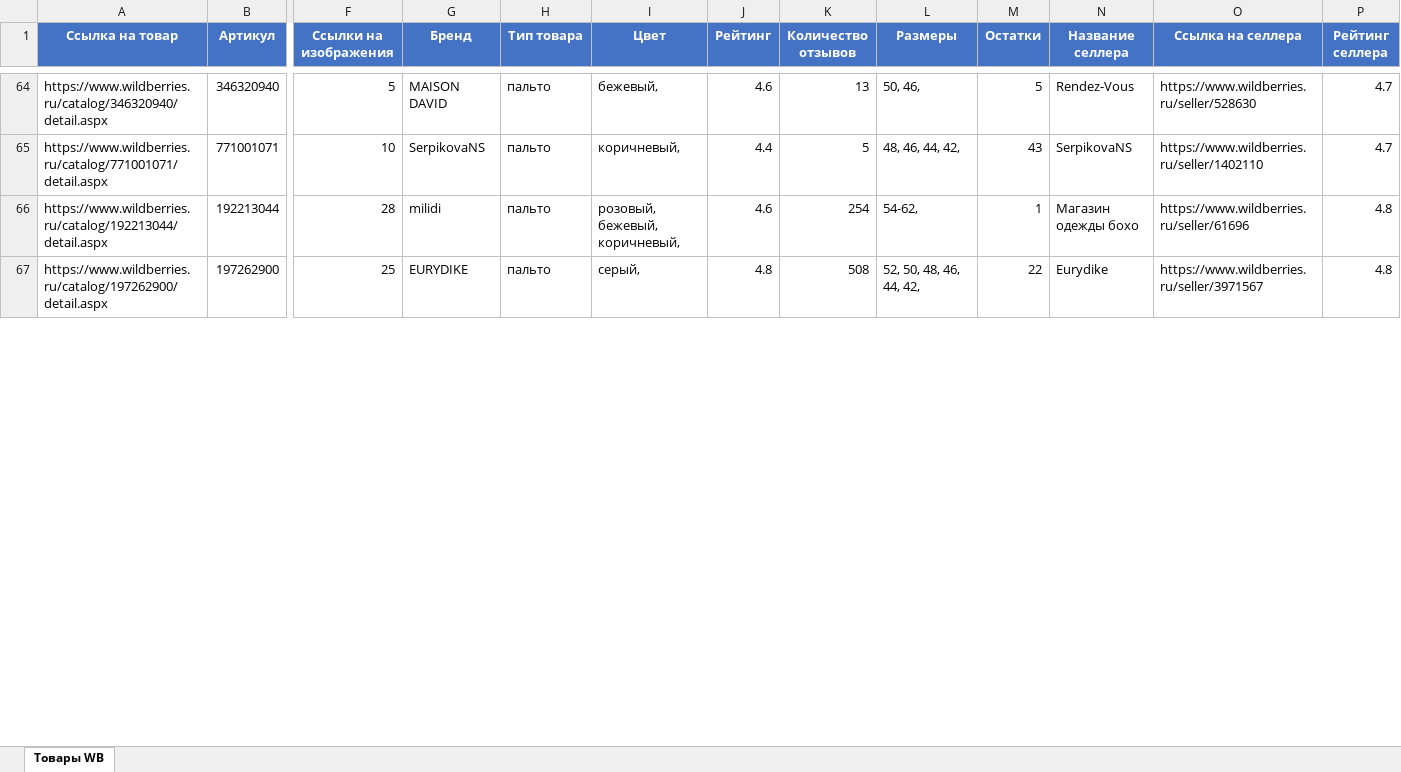
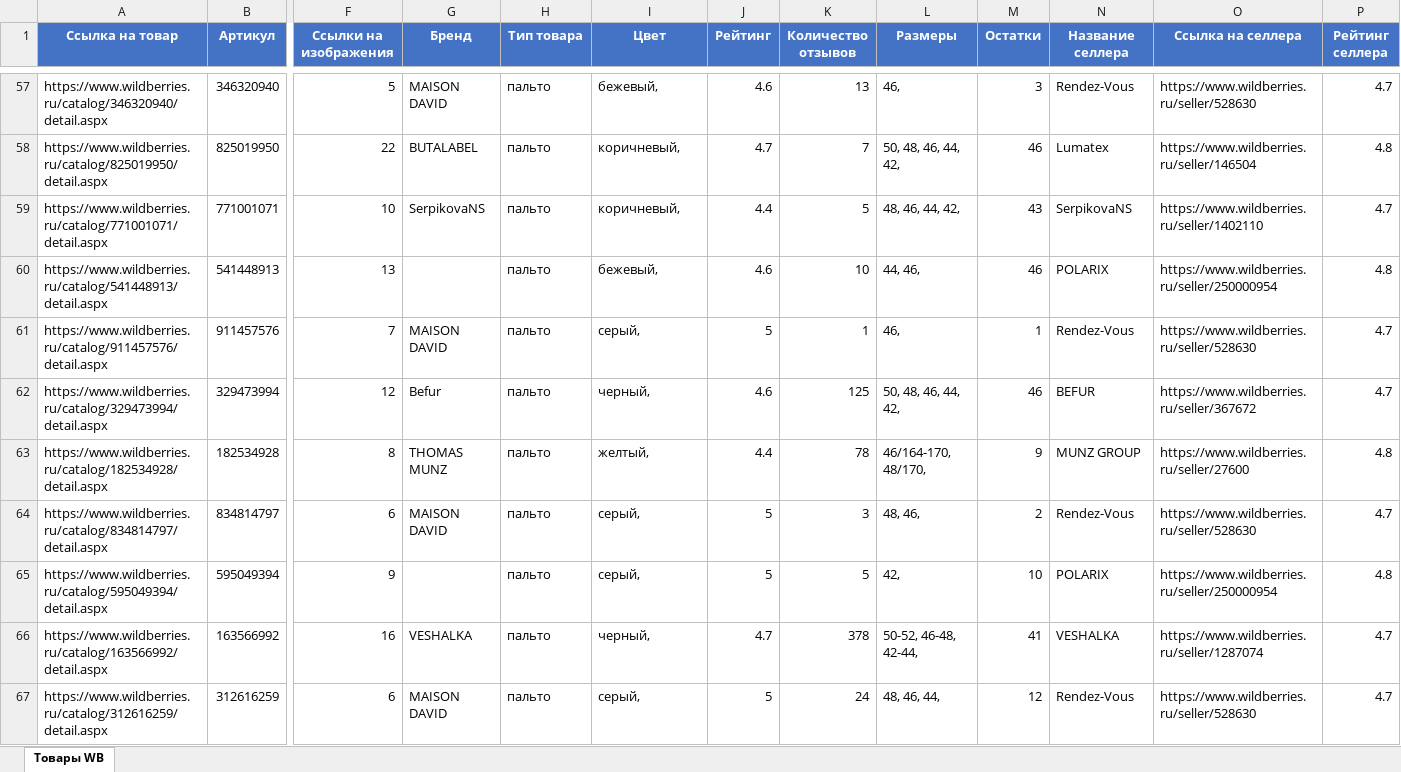
Before and after one commit to UnrealGlitch/WB_parser, an Excel workbook: Data/sorted_output.xlsx, sheet Товары WB, drawn as a sheet; only a part is shown, gaps mark what is left out; the shorter side is filled out with more unchanged rows; values as stored, in another font and other column widths than the file's, no borders; removed rows and columns are numbered as before the commit, all else as after; rows hold the shown columns only; the diff covers the shown part only; the diff names each change by its address in the sheet, - before the commit and + after, or states it on an @@ line.

```diff
--- a/Data/sorted_output.xlsx (sheet Товары WB)
+++ b/Data/sorted_output.xlsx (sheet Товары WB)
-L57 (Размеры): 50, 46,
+L57 (Размеры): 46,
-M57 (Остатки): 5
+M57 (Остатки): 3
+row 58: https://www.wildberries.ru/catalog/825019950/detail.aspx | 825019950 | 22 | BUTALABEL | пальто | коричневый, | 4.7 | 7 | 50, 48, 46, 44, 42, | 46 | Lumatex | https://www.wildberries.ru/seller/146504 | 4.8
-row 66: https://www.wildberries.ru/catalog/192213044/detail.aspx | 192213044 | 28 | milidi | пальто | розовый, бежевый, коричневый, | 4.6 | 254 | 54-62, | 1 | Магазин одежды бохо | https://www.wildberries.ru/seller/61696 | 4.8
+row 60: https://www.wildberries.ru/catalog/541448913/detail.aspx | 541448913 | 13 |  | пальто | бежевый, | 4.6 | 10 | 44, 46, | 46 | POLARIX | https://www.wildberries.ru/seller/250000954 | 4.8
+row 61: https://www.wildberries.ru/catalog/911457576/detail.aspx | 911457576 | 7 | MAISON DAVID | пальто | серый, | 5 | 1 | 46, | 1 | Rendez-Vous | https://www.wildberries.ru/seller/528630 | 4.7
+row 62: https://www.wildberries.ru/catalog/329473994/detail.aspx | 329473994 | 12 | Befur | пальто | черный, | 4.6 | 125 | 50, 48, 46, 44, 42, | 46 | BEFUR | https://www.wildberries.ru/seller/367672 | 4.7
+row 63: https://www.wildberries.ru/catalog/182534928/detail.aspx | 182534928 | 8 | THOMAS MUNZ | пальто | желтый, | 4.4 | 78 | 46/164-170, 48/170, | 9 | MUNZ GROUP | https://www.wildberries.ru/seller/27600 | 4.8
+row 64: https://www.wildberries.ru/catalog/834814797/detail.aspx | 834814797 | 6 | MAISON DAVID | пальто | серый, | 5 | 3 | 48, 46, | 2 | Rendez-Vous | https://www.wildberries.ru/seller/528630 | 4.7
+row 65: https://www.wildberries.ru/catalog/595049394/detail.aspx | 595049394 | 9 |  | пальто | серый, | 5 | 5 | 42, | 10 | POLARIX | https://www.wildberries.ru/seller/250000954 | 4.8
+row 66: https://www.wildberries.ru/catalog/163566992/detail.aspx | 163566992 | 16 | VESHALKA | пальто | черный, | 4.7 | 378 | 50-52, 46-48, 42-44, | 41 | VESHALKA | https://www.wildberries.ru/seller/1287074 | 4.7
+row 67: https://www.wildberries.ru/catalog/312616259/detail.aspx | 312616259 | 6 | MAISON DAVID | пальто | серый, | 5 | 24 | 48, 46, 44, | 12 | Rendez-Vous | https://www.wildberries.ru/seller/528630 | 4.7
```
Also changed, not shown: 46 added rows, 63 removed rows, 3 moved rows and 40 edited cells elsewhere in this sheet, Data/output.xlsx, 4 other files.
